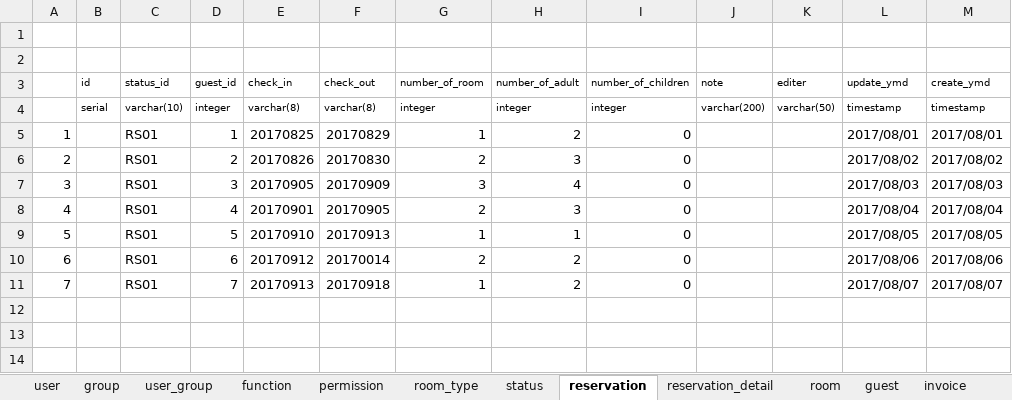
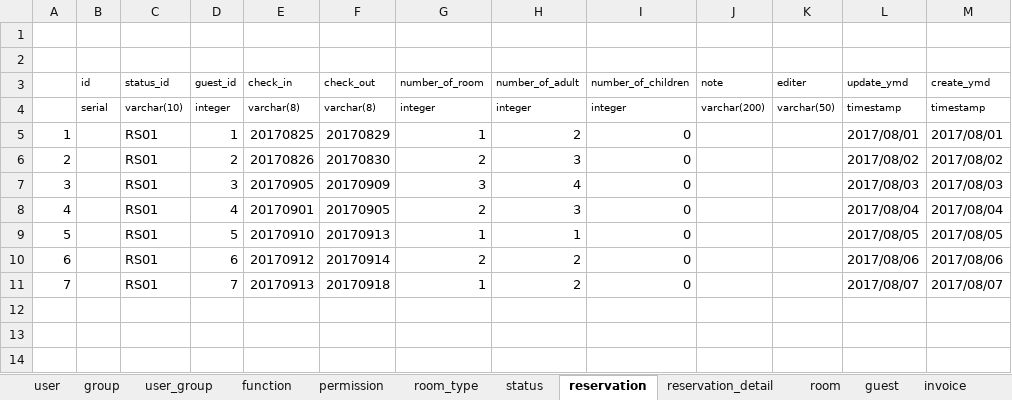
Before and after one commit to hungnv3695/Final_Project, an Excel workbook: Database/DataSQL-Demo.xlsx, sheet reservation, drawn as a sheet; only a part is shown; values as stored, in another font and other column widths than the file's, no borders; the diff covers the shown part only; the diff names each change by its address in the sheet, - before the commit and + after, or states it on an @@ line.

```diff
--- a/Database/DataSQL-Demo.xlsx (sheet reservation)
+++ b/Database/DataSQL-Demo.xlsx (sheet reservation)
-F10 (check_out): 20170014
+F10 (check_out): 20170914
```
Also changed, not shown: 2 edited cells elsewhere in this sheet, sheet reservation_detail, sheet room_type, Database/DefineTable.xlsx, 2 other files.
